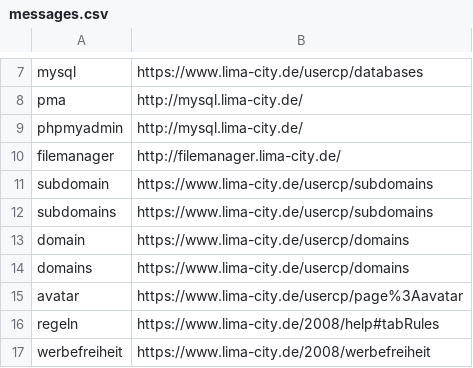
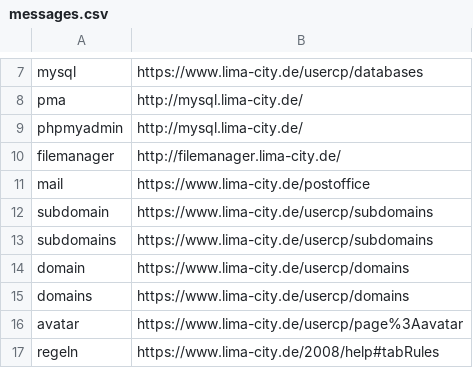
Before and after one commit to hackyourlife/orakel, a CSV file: messages.csv, drawn as a sheet; only a part is shown, gaps mark what is left out; the shorter side is filled out with more unchanged rows; the diff names each change by its address in the sheet, - before the commit and + after, or states it on an @@ line.

Commit message:
mail url

```diff
--- a/messages.csv
+++ b/messages.csv
+row 11: mail | https://www.lima-city.de/postoffice
```
